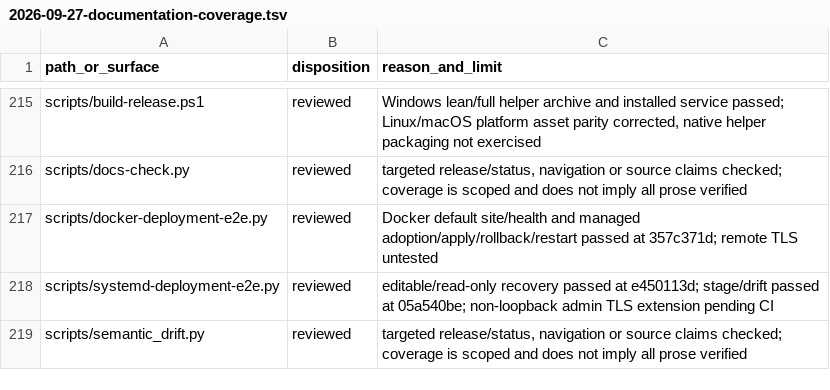
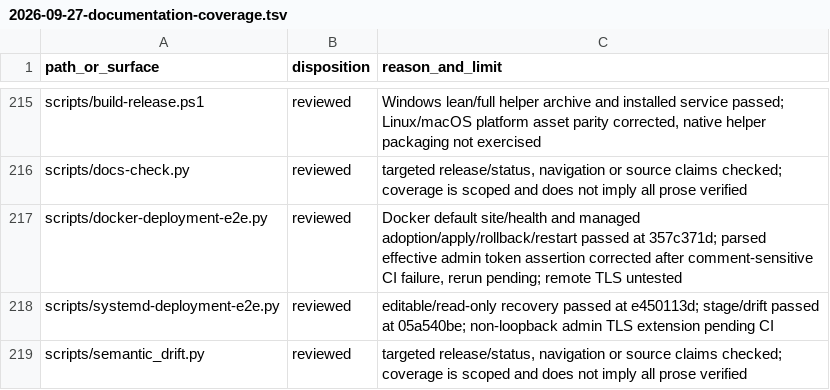
Before and after one commit to victornife/jul, a TSV file: docs/audit/2026-09-27-documentation-coverage.tsv, drawn as a sheet; only a part is shown, gaps mark what is left out.

Commit message:
test: assert parsed Docker admin token in deployment journey

```diff
--- a/docs/audit/2026-09-27-documentation-coverage.tsv
+++ b/docs/audit/2026-09-27-documentation-coverage.tsv
@@ -216,3 +216,3 @@ scripts/build-release.ps1	reviewed	Windows lean/full helper archive and installe
 scripts/docs-check.py	reviewed	targeted release/status, navigation or source claims checked; coverage is scoped and does not imply all prose verified
-scripts/docker-deployment-e2e.py	reviewed	Docker default site/health and managed adoption/apply/rollback/restart passed at 357c371d; remote TLS untested
+scripts/docker-deployment-e2e.py	reviewed	Docker default site/health and managed adoption/apply/rollback/restart passed at 357c371d; parsed effective admin token assertion corrected after comment-sensitive CI failure, rerun pending; remote TLS untested
 scripts/systemd-deployment-e2e.py	reviewed	editable/read-only recovery passed at e450113d; stage/drift passed at 05a540be; non-loopback admin TLS extension pending CI
```
Also changed, not shown: 2 other files.
